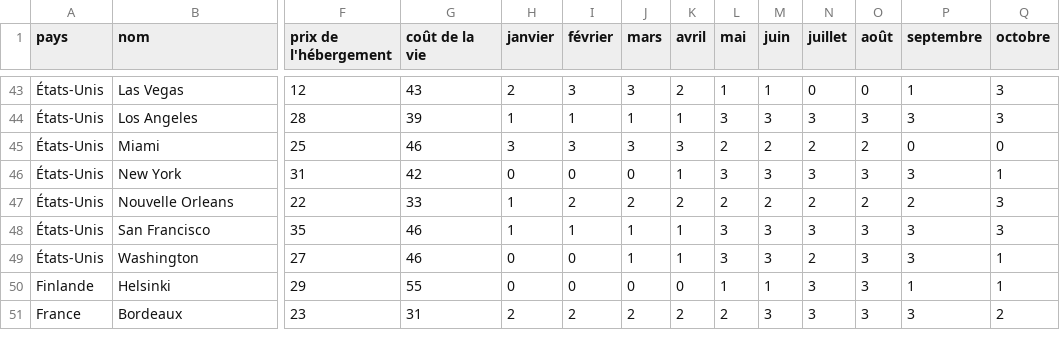
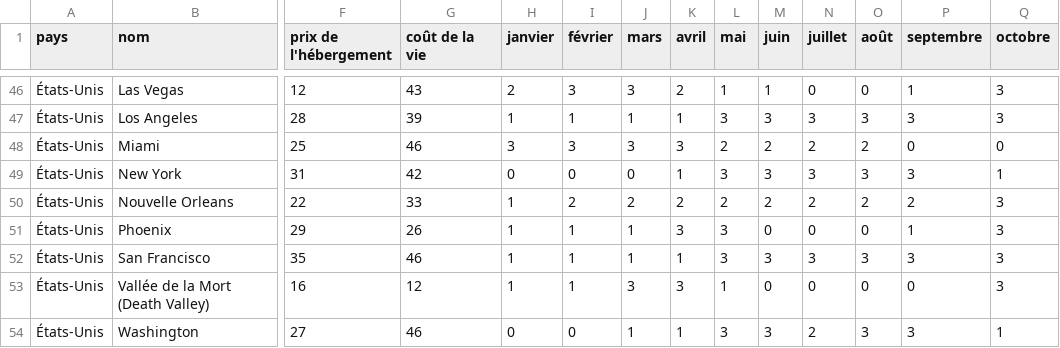
Before and after one commit to guilhemVB/Pegase, a CSV file: web/files/destinations.csv, drawn as a sheet; only a part is shown, gaps mark what is left out; the shorter side is filled out with more unchanged rows; rows hold the shown columns only; the diff covers the shown part only; the diff names each change by its address in the sheet, - before the commit and + after, or states it on an @@ line.

Commit message:
add destinations and countries

```diff
--- a/web/files/destinations.csv
+++ b/web/files/destinations.csv
+row 51: États-Unis | Phoenix | 29 | 26 | 1 | 1 | 1 | 3 | 3 | 0 | 0 | 0 | 1 | 3
+row 53: États-Unis | Vallée de la Mort (Death Valley) | 16 | 12 | 1 | 1 | 3 | 3 | 1 | 0 | 0 | 0 | 0 | 3
```
Also changed, not shown: 7 added rows and 3 edited cells elsewhere in this file, web/files/pays.csv.
